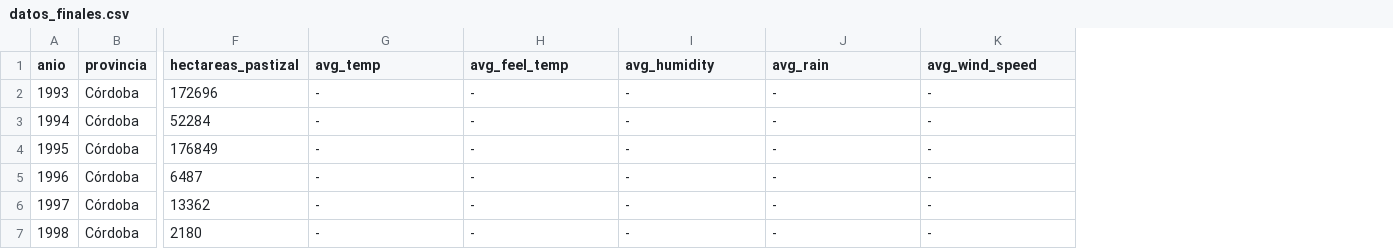
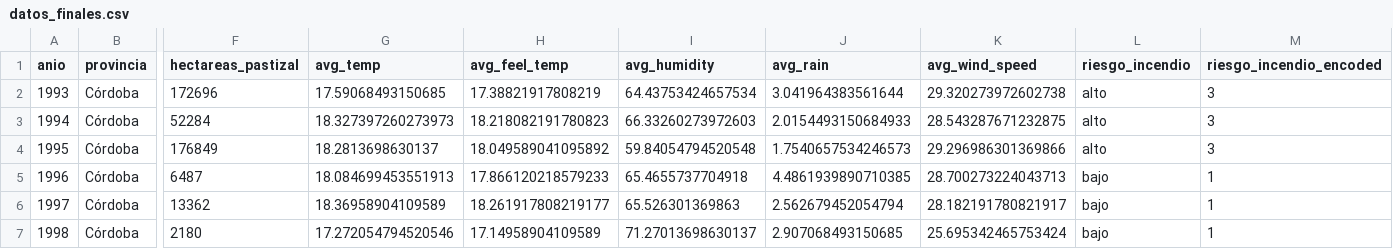
Before and after one commit to nicogrigoli/bda-tp-final, a CSV file: reg_logistica/datos_finales.csv, drawn as a sheet; only a part is shown, gaps mark what is left out; the diff covers the shown part only; the diff names each change by its address in the sheet, - before the commit and + after, or states it on an @@ line.

Commit message:
regresion logistica

```diff
--- a/reg_logistica/datos_finales.csv
+++ b/reg_logistica/datos_finales.csv
+column L (riesgo_incendio), rows 2-7: alto | alto | alto | bajo | bajo | bajo
+column M (riesgo_incendio_encoded), rows 2-7: 3 | 3 | 3 | 1 | 1 | 1
-G2 (avg_temp): -
+G2 (avg_temp): 17.59068493150685
-H2 (avg_feel_temp): -
+H2 (avg_feel_temp): 17.38821917808219
-I2 (avg_humidity): -
+I2 (avg_humidity): 64.43753424657534
-J2 (avg_rain): -
+J2 (avg_rain): 3.041964383561644
-K2 (avg_wind_speed): -
+K2 (avg_wind_speed): 29.320273972602738
-G3 (avg_temp): -
+G3 (avg_temp): 18.327397260273973
-H3 (avg_feel_temp): -
+H3 (avg_feel_temp): 18.218082191780823
-I3 (avg_humidity): -
+I3 (avg_humidity): 66.33260273972603
-J3 (avg_rain): -
+J3 (avg_rain): 2.0154493150684933
-K3 (avg_wind_speed): -
+K3 (avg_wind_speed): 28.543287671232875
-G4 (avg_temp): -
+G4 (avg_temp): 18.2813698630137
-H4 (avg_feel_temp): -
+H4 (avg_feel_temp): 18.049589041095892
-I4 (avg_humidity): -
+I4 (avg_humidity): 59.84054794520548
-J4 (avg_rain): -
+J4 (avg_rain): 1.7540657534246573
-K4 (avg_wind_speed): -
+K4 (avg_wind_speed): 29.296986301369866
-G5 (avg_temp): -
+G5 (avg_temp): 18.084699453551913
-H5 (avg_feel_temp): -
+H5 (avg_feel_temp): 17.866120218579233
-I5 (avg_humidity): -
+I5 (avg_humidity): 65.4655737704918
-J5 (avg_rain): -
+J5 (avg_rain): 4.4861939890710385
-K5 (avg_wind_speed): -
+K5 (avg_wind_speed): 28.700273224043713
-G6 (avg_temp): -
+G6 (avg_temp): 18.36958904109589
-H6 (avg_feel_temp): -
+H6 (avg_feel_temp): 18.261917808219177
-I6 (avg_humidity): -
+I6 (avg_humidity): 65.526301369863
-J6 (avg_rain): -
+J6 (avg_rain): 2.562679452054794
-K6 (avg_wind_speed): -
+K6 (avg_wind_speed): 28.182191780821917
-G7 (avg_temp): -
+G7 (avg_temp): 17.272054794520546
-H7 (avg_feel_temp): -
+H7 (avg_feel_temp): 17.14958904109589
-I7 (avg_humidity): -
+I7 (avg_humidity): 71.27013698630137
-J7 (avg_rain): -
+J7 (avg_rain): 2.907068493150685
-K7 (avg_wind_speed): -
+K7 (avg_wind_speed): 25.695342465753424
```
Also changed, not shown: 10 edited cells elsewhere in this file, 3 other files.
